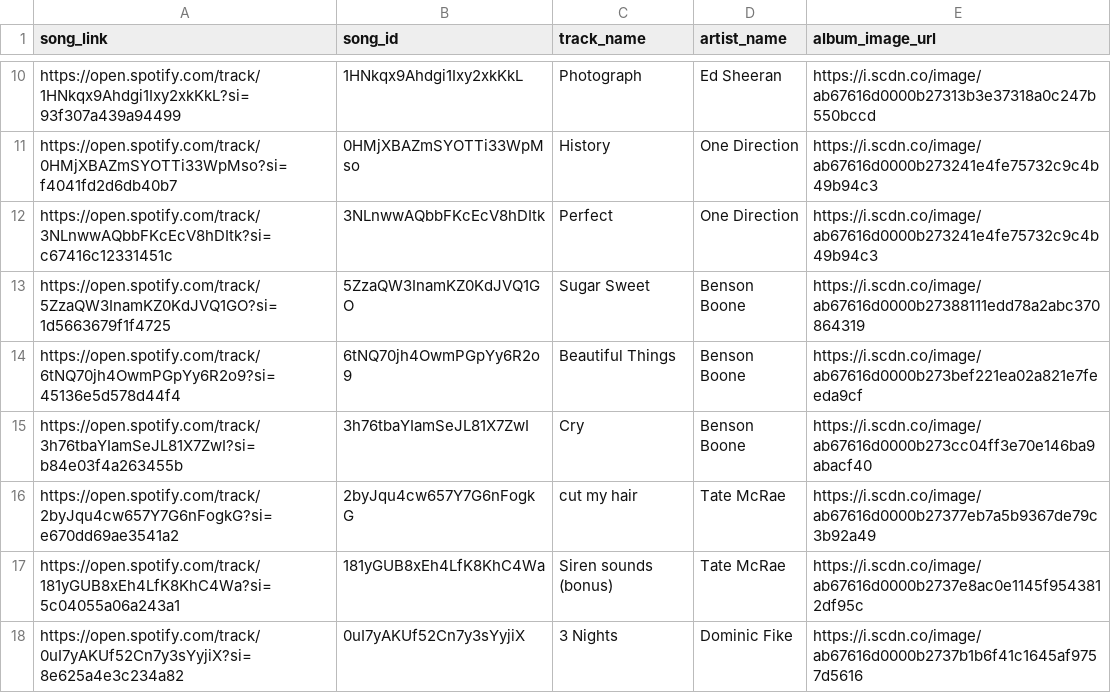
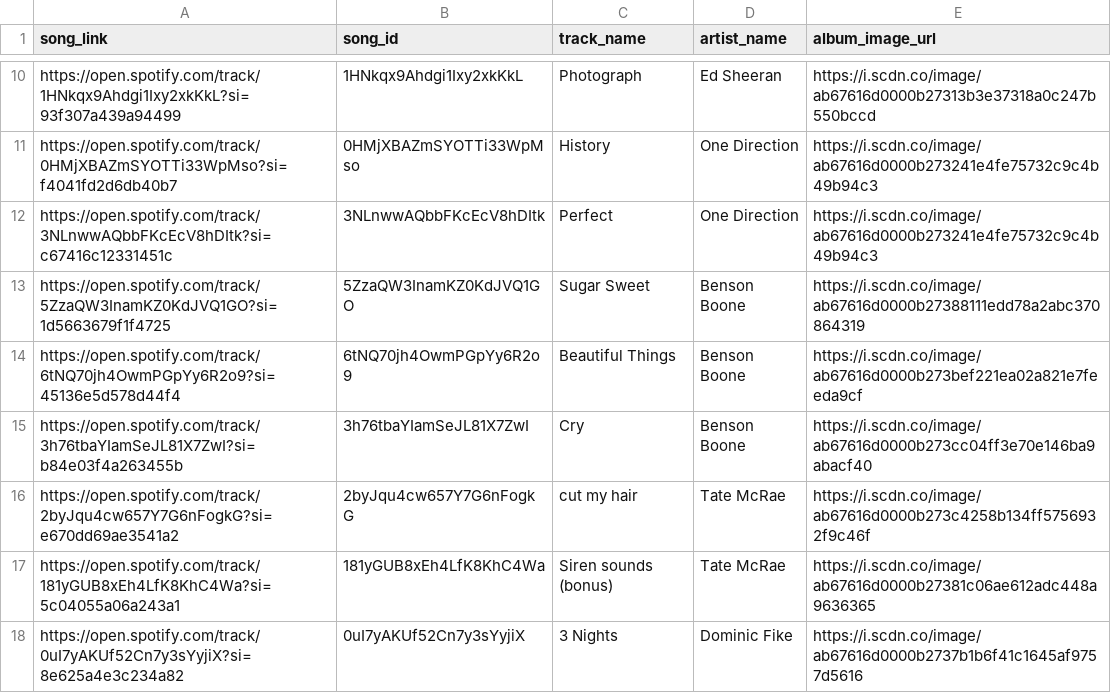
Before and after one commit to abigailrb03/cs294-project, a CSV file: src/spotify-data/song_metadata.csv, drawn as a sheet; only a part is shown, gaps mark what is left out; the diff covers the shown part only.

```diff
--- a/src/spotify-data/song_metadata.csv
+++ b/src/spotify-data/song_metadata.csv
@@ -15,4 +15,4 @@ https://open.spotify.com/track/6tNQ70jh4OwmPGpYy6R2o9?si=45136e5d578d44f4,6tNQ70
 https://open.spotify.com/track/3h76tbaYIamSeJL81X7ZwI?si=b84e03f4a263455b,3h76tbaYIamSeJL81X7ZwI,Cry,Benson Boone,https://i.scdn.co/image/ab67616d0000b273cc04ff3e70e146ba9abacf40
-https://open.spotify.com/track/2byJqu4cw657Y7G6nFogkG?si=e670dd69ae3541a2,2byJqu4cw657Y7G6nFogkG,cut my hair,Tate McRae,https://i.scdn.co/image/ab67616d0000b27377eb7a5b9367de79c3b92a49
-https://open.spotify.com/track/181yGUB8xEh4LfK8KhC4Wa?si=5c04055a06a243a1,181yGUB8xEh4LfK8KhC4Wa,Siren sounds (bonus),Tate McRae,https://i.scdn.co/image/ab67616d0000b2737e8ac0e1145f9543812df95c
+https://open.spotify.com/track/2byJqu4cw657Y7G6nFogkG?si=e670dd69ae3541a2,2byJqu4cw657Y7G6nFogkG,cut my hair,Tate McRae,https://i.scdn.co/image/ab67616d0000b273c4258b134ff5756932f9c46f
+https://open.spotify.com/track/181yGUB8xEh4LfK8KhC4Wa?si=5c04055a06a243a1,181yGUB8xEh4LfK8KhC4Wa,Siren sounds (bonus),Tate McRae,https://i.scdn.co/image/ab67616d0000b27381c06ae612adc448a9636365
 https://open.spotify.com/track/0uI7yAKUf52Cn7y3sYyjiX?si=8e625a4e3c234a82,0uI7yAKUf52Cn7y3sYyjiX,3 Nights,Dominic Fike,https://i.scdn.co/image/ab67616d0000b2737b1b6f41c1645af9757d5616
```
Also changed, not shown: 1 added row, 1 removed row and 7 edited cells elsewhere in this file, src/spotify-data/song_survey_responses.csv.
